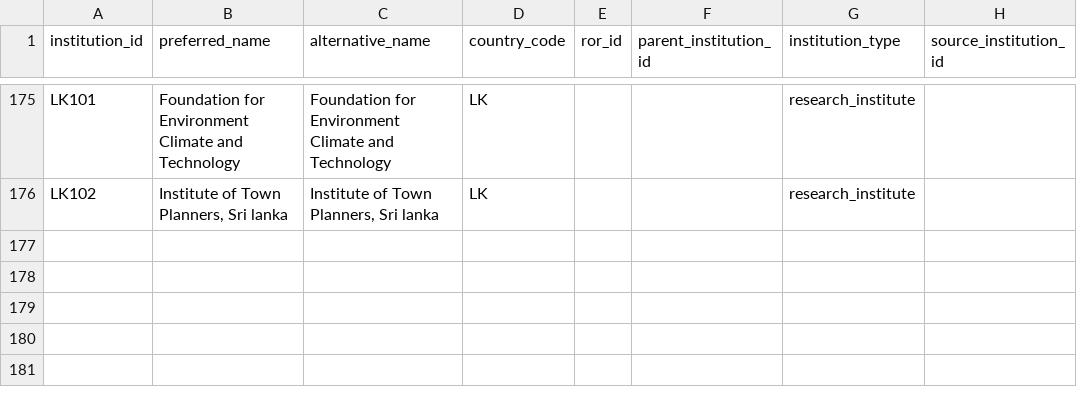
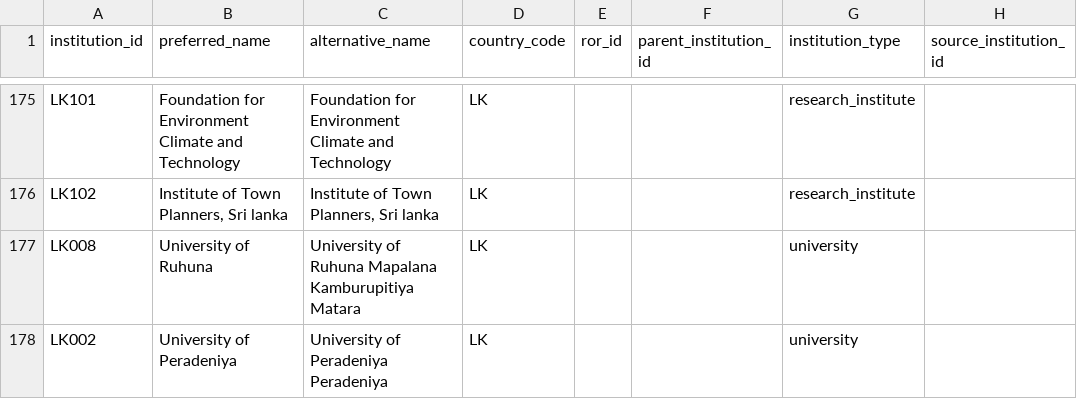
Before and after one commit to krish-anu/researchlanka-ai, a CSV file: backend/configurations/sri_lanka/institutions.csv, drawn as a sheet; only a part is shown, gaps mark what is left out; the diff names each change by its address in the sheet, - before the commit and + after, or states it on an @@ line.

Commit message:
Add Google Maps location confirmation for Sri Lankan institutions
- Introduced a new CLI tool for confirming institution locations using Google Maps.
- Updated documentation to include new make commands for location confirmation and scoring.
- Implemented evidence application logic to safely add confirmed aliases to the institution registry.
- Added tests for candidate extraction and evidence row generation.
- Enhanced the DSE project notebook to clarify the offline data-quality step involving Google Maps.

```diff
--- a/backend/configurations/sri_lanka/institutions.csv
+++ b/backend/configurations/sri_lanka/institutions.csv
+row 177: LK008 | University of Ruhuna | University of Ruhuna Mapalana Kamburupitiya Matara | LK |  |  | university
+row 178: LK002 | University of Peradeniya | University of Peradeniya Peradeniya | LK |  |  | university
```
Also changed, not shown: 11 other files.
